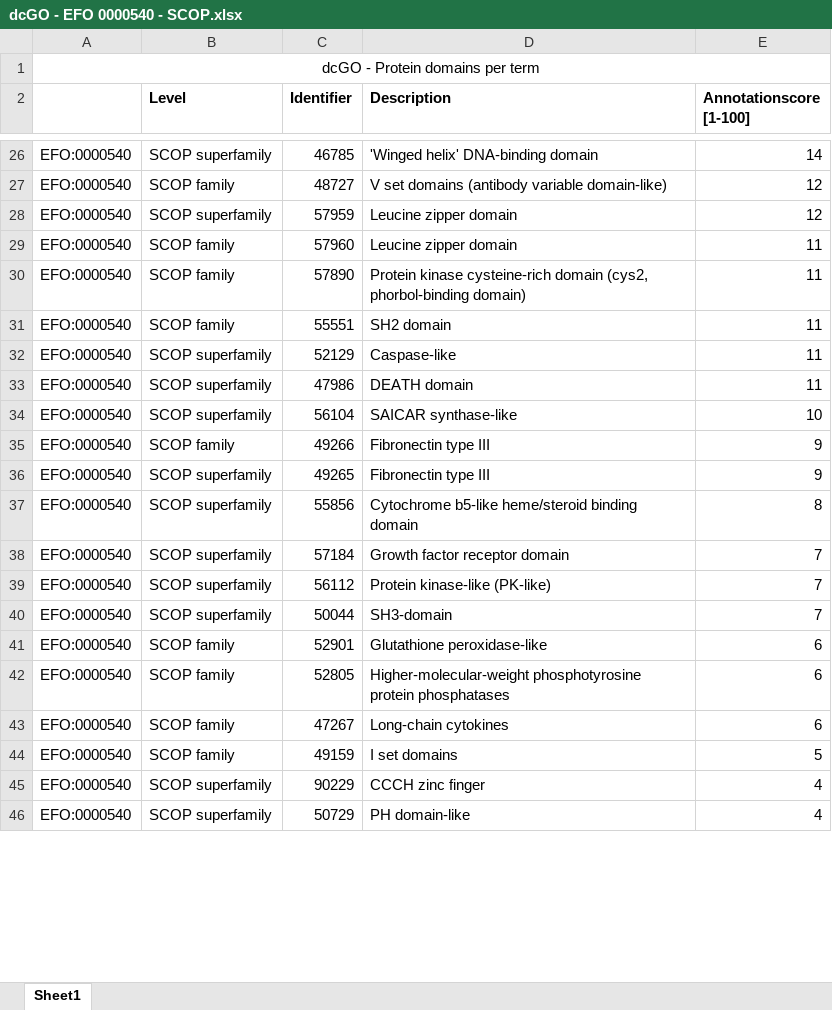
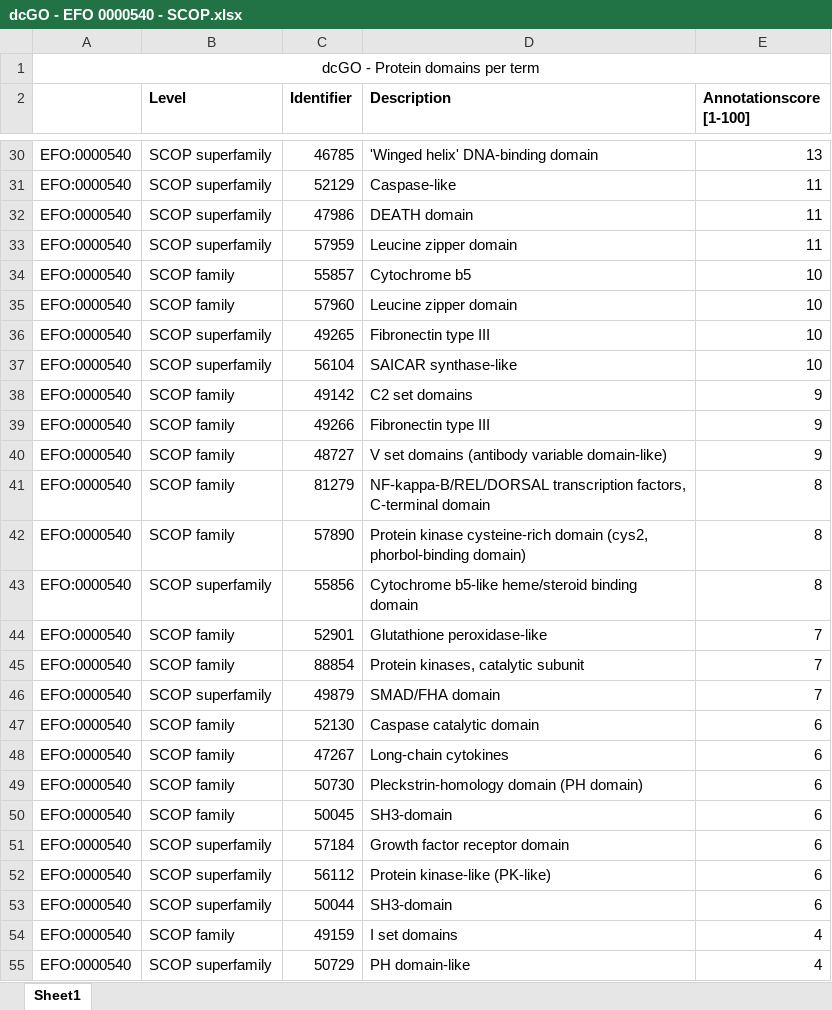
Before and after one commit to hfang-bristol/dcGO, an Excel workbook: my_dcgo/public/app/examples/dcGO - EFO 0000540 - SCOP.xlsx, sheet Sheet1, drawn as a sheet; only a part is shown, gaps mark what is left out; values as stored, in another font and other column widths than the file's, no borders; removed rows and columns are numbered as before the commit, all else as after; the diff covers the shown part only; the diff names each change by its address in the sheet, - before the commit and + after, or states it on an @@ line.

```diff
--- a/my_dcgo/public/app/examples/dcGO - EFO 0000540 - SCOP.xlsx (sheet Sheet1)
+++ b/my_dcgo/public/app/examples/dcGO - EFO 0000540 - SCOP.xlsx (sheet Sheet1)
-E30 (Annotationscore [1-100]): 14
+E30 (Annotationscore [1-100]): 13
-row 27: EFO:0000540 | SCOP family | 48727 | V set domains (antibody variable domain-like) | 12
-row 28: EFO:0000540 | SCOP superfamily | 57959 | Leucine zipper domain | 12
-row 29: EFO:0000540 | SCOP family | 57960 | Leucine zipper domain | 11
-row 30: EFO:0000540 | SCOP family | 57890 | Protein kinase cysteine-rich domain (cys2, phorbol-binding domain) | 11
-row 31: EFO:0000540 | SCOP family | 55551 | SH2 domain | 11
+row 33: EFO:0000540 | SCOP superfamily | 57959 | Leucine zipper domain | 11
+row 34: EFO:0000540 | SCOP family | 55857 | Cytochrome b5 | 10
+row 35: EFO:0000540 | SCOP family | 57960 | Leucine zipper domain | 10
+row 36: EFO:0000540 | SCOP superfamily | 49265 | Fibronectin type III | 10
+row 38: EFO:0000540 | SCOP family | 49142 | C2 set domains | 9
-B40 (Level): SCOP superfamily
+B40 (Level): SCOP family
-C40 (Identifier): 49265
+C40 (Identifier): 48727
-D40 (Description): Fibronectin type III
+D40 (Description): V set domains (antibody variable domain-like)
+row 41: EFO:0000540 | SCOP family | 81279 | NF-kappa-B/REL/DORSAL transcription factors, C-terminal domain | 8
+row 42: EFO:0000540 | SCOP family | 57890 | Protein kinase cysteine-rich domain (cys2, phorbol-binding domain) | 8
-row 38: EFO:0000540 | SCOP superfamily | 57184 | Growth factor receptor domain | 7
-row 39: EFO:0000540 | SCOP superfamily | 56112 | Protein kinase-like (PK-like) | 7
-row 40: EFO:0000540 | SCOP superfamily | 50044 | SH3-domain | 7
-E44 (Annotationscore [1-100]): 6
+E44 (Annotationscore [1-100]): 7
+row 45: EFO:0000540 | SCOP family | 88854 | Protein kinases, catalytic subunit | 7
+row 46: EFO:0000540 | SCOP superfamily | 49879 | SMAD/FHA domain | 7
-C47 (Identifier): 52805
+C47 (Identifier): 52130
-D47 (Description): Higher-molecular-weight phosphotyrosine protein phosphatases
+D47 (Description): Caspase catalytic domain
+row 49: EFO:0000540 | SCOP family | 50730 | Pleckstrin-homology domain (PH domain) | 6
+row 50: EFO:0000540 | SCOP family | 50045 | SH3-domain | 6
+row 51: EFO:0000540 | SCOP superfamily | 57184 | Growth factor receptor domain | 6
+row 52: EFO:0000540 | SCOP superfamily | 56112 | Protein kinase-like (PK-like) | 6
+row 53: EFO:0000540 | SCOP superfamily | 50044 | SH3-domain | 6
-E54 (Annotationscore [1-100]): 5
+E54 (Annotationscore [1-100]): 4
-row 45: EFO:0000540 | SCOP superfamily | 90229 | CCCH zinc finger | 4
```
Also changed, not shown: 11 added rows, 6 removed rows and 12 edited cells elsewhere in this sheet, my_dcgo/public/app/examples/dcGO - EFO 0000540 - InterPro.xlsx, my_dcgo/public/app/examples/dcGO - EFO 0000540 - Pfam.xlsx, 11 other files.
